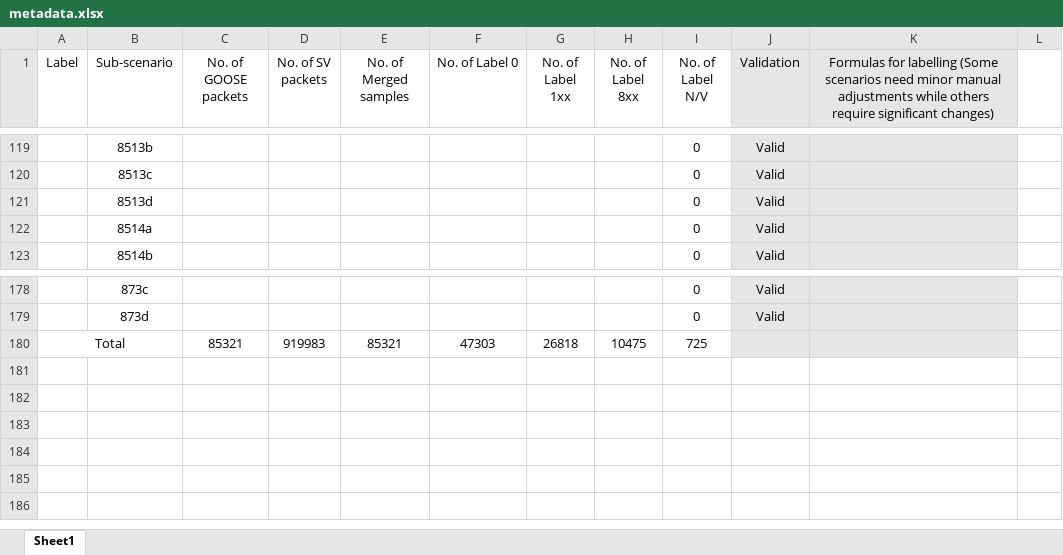
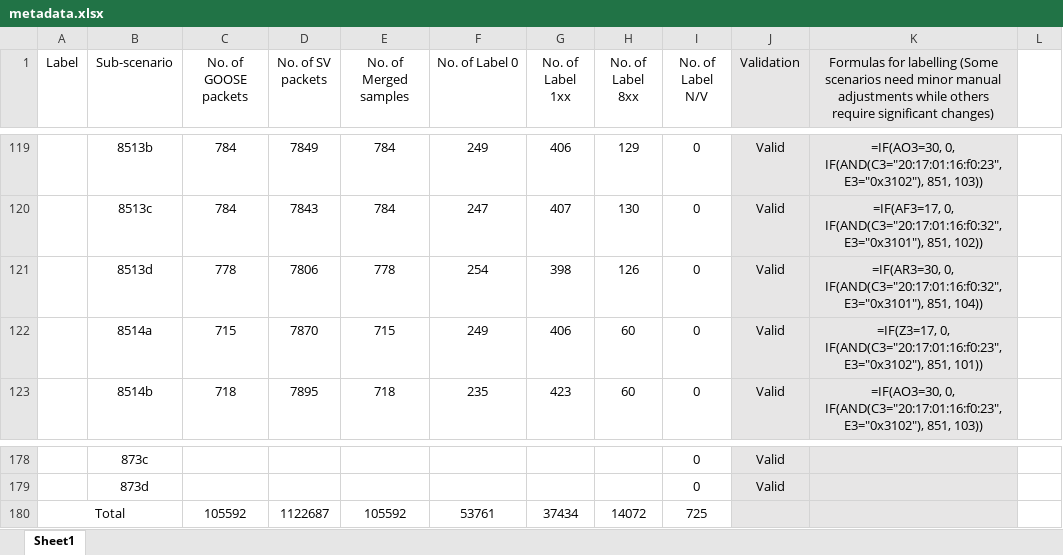
Before and after one commit to CSCRC-SCREED/QUT-ZSS-2023-GOOSE, an Excel workbook: Datasets/GOOSE attack dataset/Processed dataset (supervised ML)/metadata.xlsx, sheet Sheet1, drawn as a sheet; only a part is shown, gaps mark what is left out; values as stored, in another font and other column widths than the file's, no borders; removed rows and columns are numbered as before the commit, all else as after; the diff covers the shown part only; the diff names each change by its address in the sheet, - before the commit and + after, or states it on an @@ line.

```diff
--- a/Datasets/GOOSE attack dataset/Processed dataset (supervised ML)/metadata.xlsx (sheet Sheet1)
+++ b/Datasets/GOOSE attack dataset/Processed dataset (supervised ML)/metadata.xlsx (sheet Sheet1)
-C119:C120 (No. of GOOSE packets): (empty)
+C119:C120 (No. of GOOSE packets): 784
-D119 (No. of SV packets): (empty)
+D119 (No. of SV packets): 7849
-E119:E120 (No. of Merged samples): (empty)
+E119:E120 (No. of Merged samples): 784
-F119 (No. of Label 0): (empty)
+F119 (No. of Label 0): 249
-G119 (No. of Label 1xx): (empty)
+G119 (No. of Label 1xx): 406
-H119 (No. of Label 8xx): (empty)
+H119 (No. of Label 8xx): 129
-K119: (empty)
+K119: =IF(AO3=30, 0, IF(AND(C3="20:17:01:16:f0:23", E3="0x3102"), 851, 103))
-D120 (No. of SV packets): (empty)
+D120 (No. of SV packets): 7843
-F120 (No. of Label 0): (empty)
+F120 (No. of Label 0): 247
-G120 (No. of Label 1xx): (empty)
+G120 (No. of Label 1xx): 407
-H120 (No. of Label 8xx): (empty)
+H120 (No. of Label 8xx): 130
-K120: (empty)
+K120: =IF(AF3=17, 0, IF(AND(C3="20:17:01:16:f0:32", E3="0x3101"), 851, 102))
-C121 (No. of GOOSE packets): (empty)
+C121 (No. of GOOSE packets): 778
-D121 (No. of SV packets): (empty)
+D121 (No. of SV packets): 7806
-E121 (No. of Merged samples): (empty)
+E121 (No. of Merged samples): 778
-F121 (No. of Label 0): (empty)
+F121 (No. of Label 0): 254
-G121 (No. of Label 1xx): (empty)
+G121 (No. of Label 1xx): 398
-H121 (No. of Label 8xx): (empty)
+H121 (No. of Label 8xx): 126
-K121: (empty)
+K121: =IF(AR3=30, 0, IF(AND(C3="20:17:01:16:f0:32", E3="0x3101"), 851, 104))
-C122 (No. of GOOSE packets): (empty)
+C122 (No. of GOOSE packets): 715
-D122 (No. of SV packets): (empty)
+D122 (No. of SV packets): 7870
-E122 (No. of Merged samples): (empty)
+E122 (No. of Merged samples): 715
-F122 (No. of Label 0): (empty)
+F122 (No. of Label 0): 249
-G122 (No. of Label 1xx): (empty)
+G122 (No. of Label 1xx): 406
-H122:H123 (No. of Label 8xx): (empty)
+H122:H123 (No. of Label 8xx): 60
-K122: (empty)
+K122: =IF(Z3=17, 0, IF(AND(C3="20:17:01:16:f0:23", E3="0x3102"), 851, 101))
-C123 (No. of GOOSE packets): (empty)
+C123 (No. of GOOSE packets): 718
-D123 (No. of SV packets): (empty)
+D123 (No. of SV packets): 7895
-E123 (No. of Merged samples): (empty)
+E123 (No. of Merged samples): 718
-F123 (No. of Label 0): (empty)
+F123 (No. of Label 0): 235
-G123 (No. of Label 1xx): (empty)
+G123 (No. of Label 1xx): 423
-K123: (empty)
+K123: =IF(AO3=30, 0, IF(AND(C3="20:17:01:16:f0:23", E3="0x3102"), 851, 103))
-row 180: Total |  | 85321 | 919983 | 85321 | 47303 | 26818 | 10475 | 725
+row 180: Total |  | 105592 | 1122687 | 105592 | 53761 | 37434 | 14072 | 725
```
Also changed, not shown: 169 edited cells elsewhere in this sheet.
